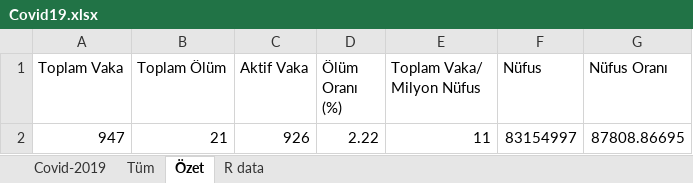
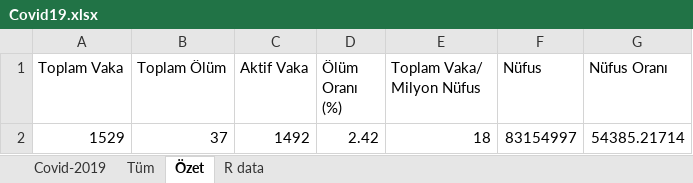
Before and after one commit to selcukorkmaz/Covid2019Turkey, an Excel workbook: www/data/Covid19.xlsx, sheet Özet, drawn as a sheet; values as stored, in another font and other column widths than the file's, no borders; removed rows and columns are numbered as before the commit, all else as after; the diff names each change by its address in the sheet, - before the commit and + after, or states it on an @@ line.

```diff
--- a/www/data/Covid19.xlsx (sheet Özet)
+++ b/www/data/Covid19.xlsx (sheet Özet)
-row 2: 947 | 21 | 926 | 2.22 | 11 | 83154997 | 87808.86695
+row 2: 1529 | 37 | 1492 | 2.42 | 18 | 83154997 | 54385.21714
```
Also changed, not shown: sheet Covid-2019, sheet Tüm, charts or pictures, 5 other files.
